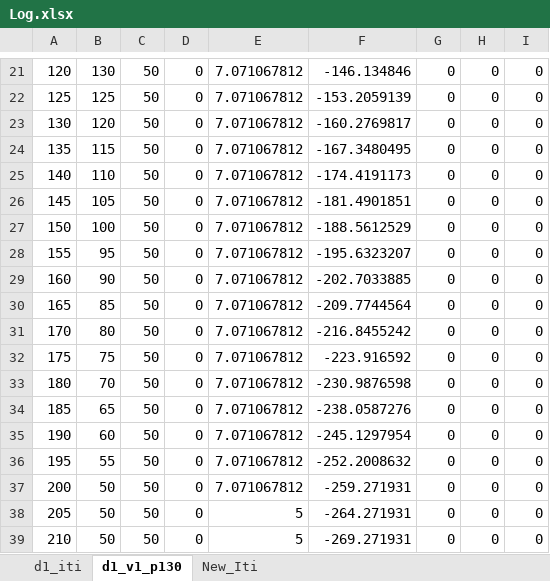
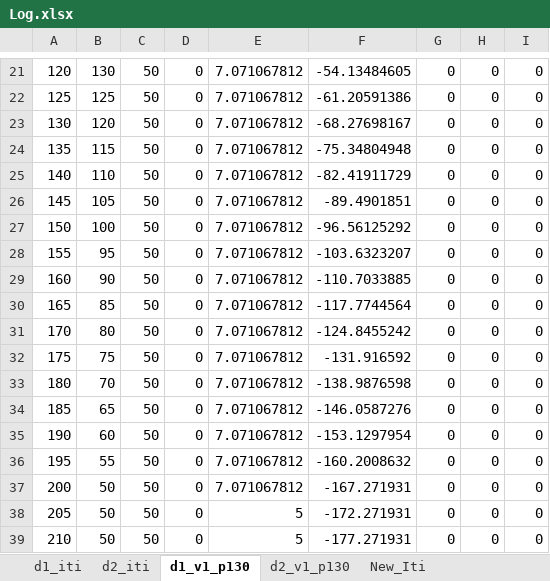
Before and after one commit to x-310/Circling-Drones, an Excel workbook: Doc/Log.xlsx, sheet d1_v1_p130, drawn as a sheet; only a part is shown, gaps mark what is left out; values as stored, in another font and other column widths than the file's, no borders; the diff covers the shown part only; the diff names each change by its address in the sheet, - before the commit and + after, or states it on an @@ line.

```diff
--- a/Doc/Log.xlsx (sheet d1_v1_p130)
+++ b/Doc/Log.xlsx (sheet d1_v1_p130)
+sheet tab: d2_iti
+sheet tab: d2_v1_p130
-F21: -146.134846
+F21: -54.13484605
-F22: -153.2059139
+F22: -61.20591386
-F23: -160.2769817
+F23: -68.27698167
-F24: -167.3480495
+F24: -75.34804948
-F25: -174.4191173
+F25: -82.41911729
-F26: -181.4901851
+F26: -89.4901851
-F27: -188.5612529
+F27: -96.56125292
-F28: -195.6323207
+F28: -103.6323207
-F29: -202.7033885
+F29: -110.7033885
-F30: -209.7744564
+F30: -117.7744564
-F31: -216.8455242
+F31: -124.8455242
-F32: -223.916592
+F32: -131.916592
-F33: -230.9876598
+F33: -138.9876598
-F34: -238.0587276
+F34: -146.0587276
-F35: -245.1297954
+F35: -153.1297954
-F36: -252.2008632
+F36: -160.2008632
-F37: -259.271931
+F37: -167.271931
-F38: -264.271931
+F38: -172.271931
-F39: -269.271931
+F39: -177.271931
```
Also changed, not shown: 62 edited cells elsewhere in this sheet, sheet d1_iti, Doc/CirclingDrones処理フロー.xlsx, Doc/New_Iti.csvの値.xlsx, 40 other files.
